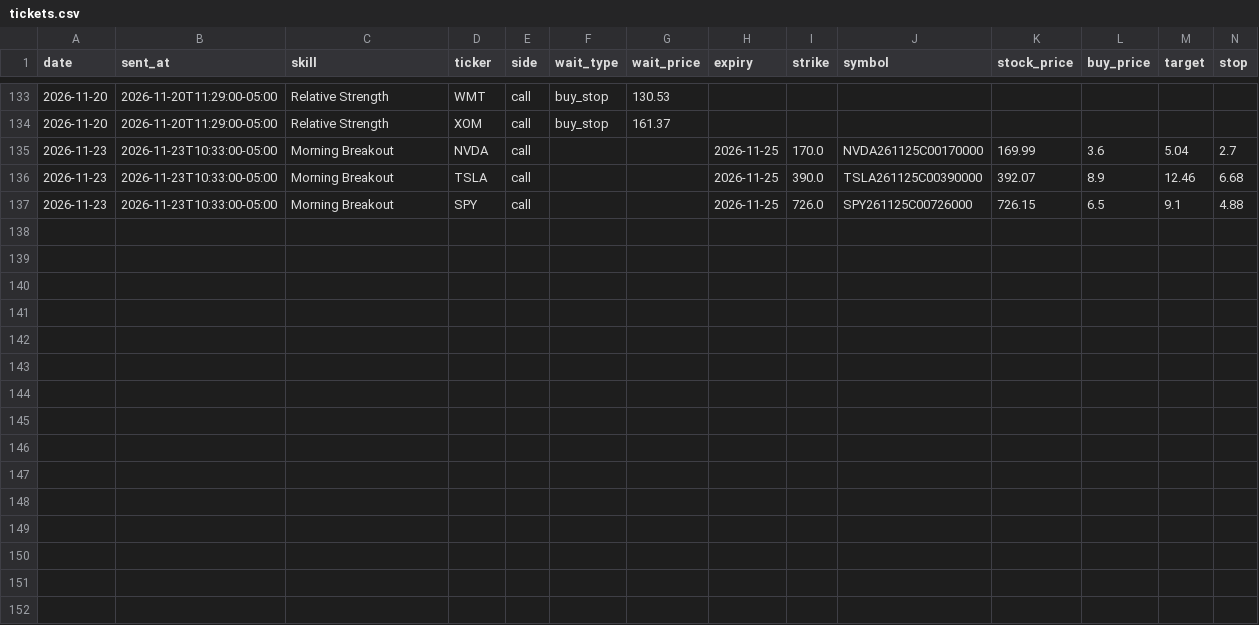
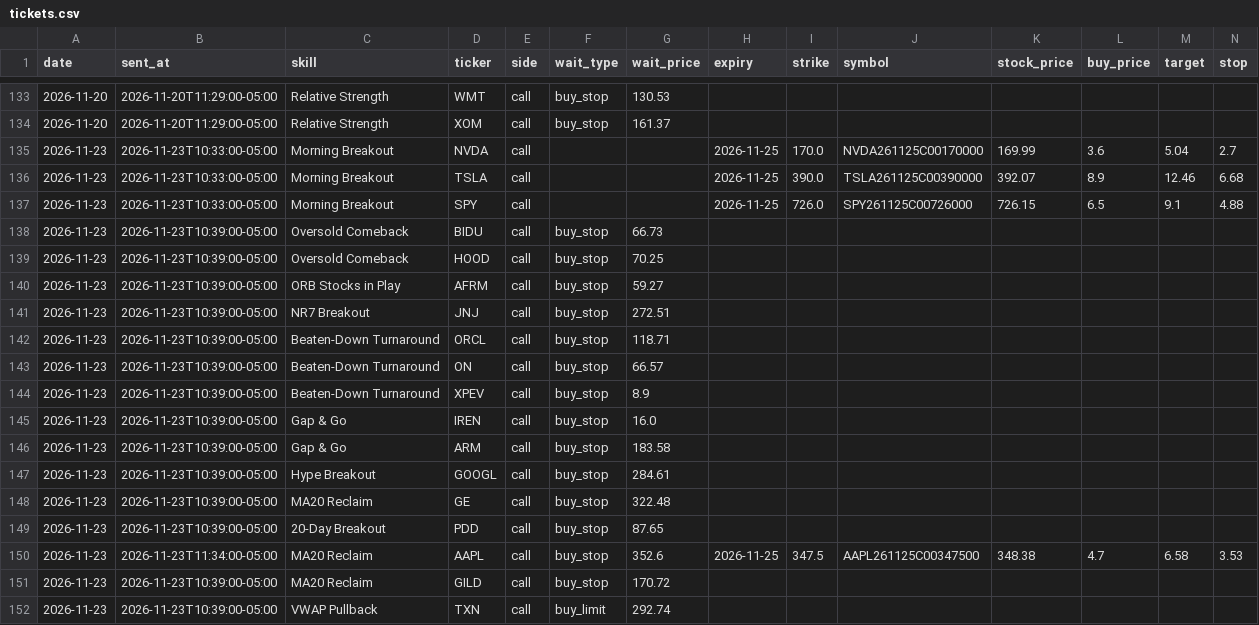
Before and after one commit to tauhid97/Options-Boss, a CSV file: data/tickets.csv, drawn as a sheet; only a part is shown, gaps mark what is left out; rows hold the shown columns only; the diff names each change by its address in the sheet, - before the commit and + after, or states it on an @@ line.

```diff
--- a/data/tickets.csv
+++ b/data/tickets.csv
+row 138: 2026-11-23 | 2026-11-23T10:39:00-05:00 | Oversold Comeback | BIDU | call | buy_stop | 66.73
+row 139: 2026-11-23 | 2026-11-23T10:39:00-05:00 | Oversold Comeback | HOOD | call | buy_stop | 70.25
+row 140: 2026-11-23 | 2026-11-23T10:39:00-05:00 | ORB Stocks in Play | AFRM | call | buy_stop | 59.27
+row 141: 2026-11-23 | 2026-11-23T10:39:00-05:00 | NR7 Breakout | JNJ | call | buy_stop | 272.51
+row 142: 2026-11-23 | 2026-11-23T10:39:00-05:00 | Beaten-Down Turnaround | ORCL | call | buy_stop | 118.71
+row 143: 2026-11-23 | 2026-11-23T10:39:00-05:00 | Beaten-Down Turnaround | ON | call | buy_stop | 66.57
+row 144: 2026-11-23 | 2026-11-23T10:39:00-05:00 | Beaten-Down Turnaround | XPEV | call | buy_stop | 8.9
+row 145: 2026-11-23 | 2026-11-23T10:39:00-05:00 | Gap & Go | IREN | call | buy_stop | 16.0
+row 146: 2026-11-23 | 2026-11-23T10:39:00-05:00 | Gap & Go | ARM | call | buy_stop | 183.58
+row 147: 2026-11-23 | 2026-11-23T10:39:00-05:00 | Hype Breakout | GOOGL | call | buy_stop | 284.61
+row 148: 2026-11-23 | 2026-11-23T10:39:00-05:00 | MA20 Reclaim | GE | call | buy_stop | 322.48
+row 149: 2026-11-23 | 2026-11-23T10:39:00-05:00 | 20-Day Breakout | PDD | call | buy_stop | 87.65
+row 150: 2026-11-23 | 2026-11-23T11:34:00-05:00 | MA20 Reclaim | AAPL | call | buy_stop | 352.6 | 2026-11-25 | 347.5 | AAPL261125C00347500 | 348.38 | 4.7 | 6.58 | 3.53
+row 151: 2026-11-23 | 2026-11-23T10:39:00-05:00 | MA20 Reclaim | GILD | call | buy_stop | 170.72
+row 152: 2026-11-23 | 2026-11-23T10:39:00-05:00 | VWAP Pullback | TXN | call | buy_limit | 292.74
```
Also changed, not shown: 2 other files.
